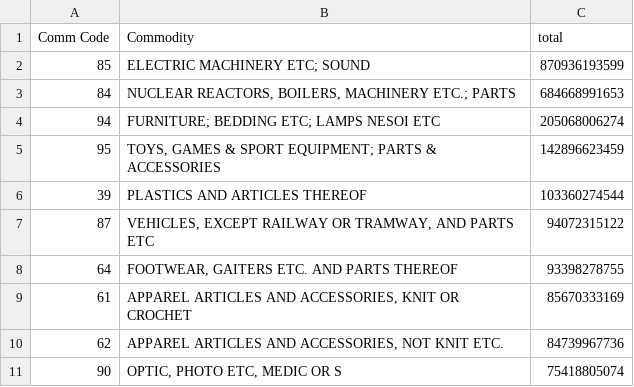
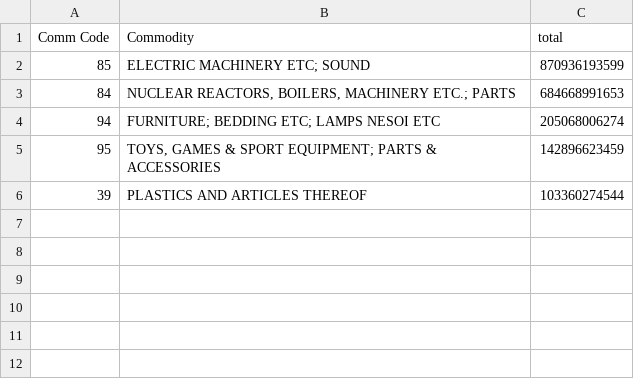
Before and after one commit to Sailendra-Mahapatra/Project2, a CSV file: malik/data_2017_import.csv, drawn as a sheet.

```diff
--- a/malik/data_2017_import.csv
+++ b/malik/data_2017_import.csv
@@ -6,6 +6 @@ Comm Code,Commodity,total
 39,PLASTICS AND ARTICLES THEREOF,103360274544
-87,"VEHICLES, EXCEPT RAILWAY OR TRAMWAY, AND PARTS ETC",94072315122
-64,"FOOTWEAR, GAITERS ETC. AND PARTS THEREOF",93398278755
-61,"APPAREL ARTICLES AND ACCESSORIES, KNIT OR CROCHET",85670333169
-62,"APPAREL ARTICLES AND ACCESSORIES, NOT KNIT ETC.",84739967736
-90,"OPTIC, PHOTO ETC, MEDIC OR S",75418805074
```
Also changed, not shown: malik/data_2015_import.csv, malik/data_2016_import.csv, 14 other files.
